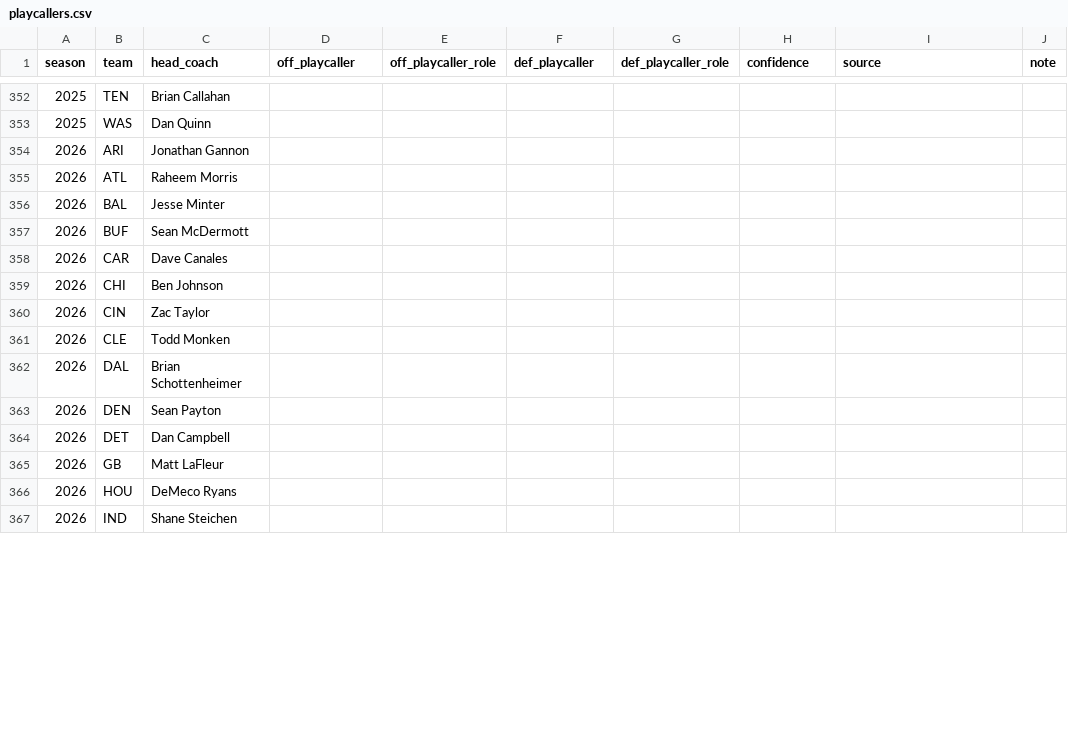
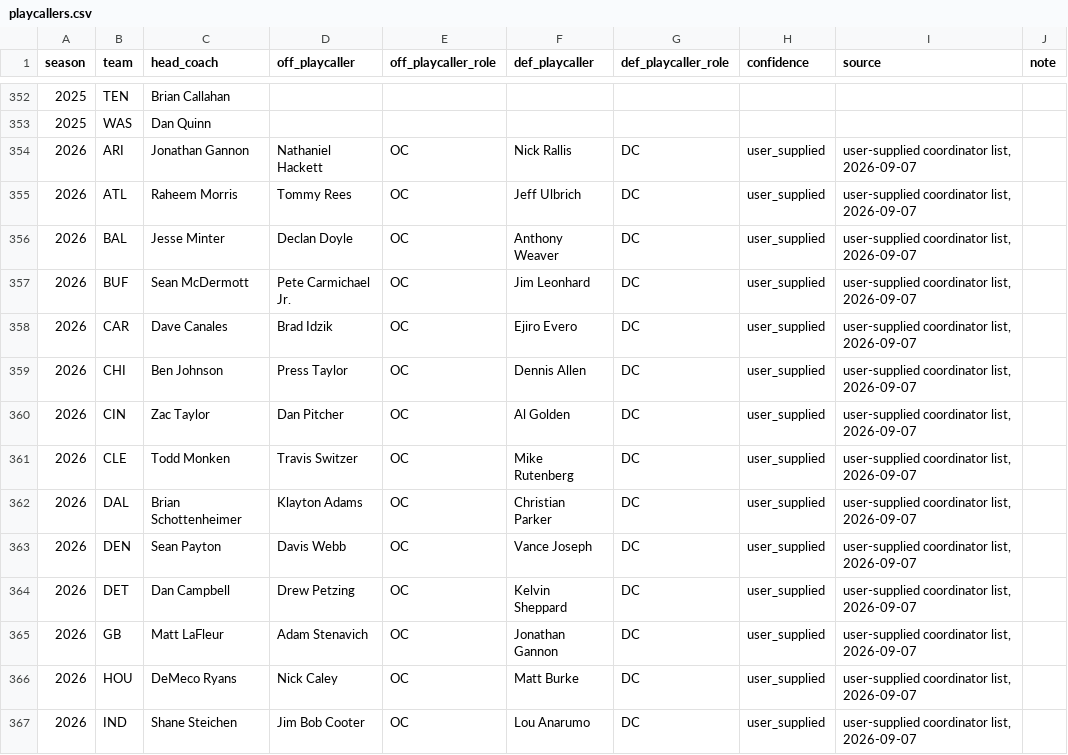
Before and after one commit to maditphillips/The-Delta-Duo, a CSV file: model/config/playcallers.csv, drawn as a sheet; only a part is shown, gaps mark what is left out; the diff covers the shown part only.

```diff
--- a/model/config/playcallers.csv
+++ b/model/config/playcallers.csv
@@ -353,15 +353,15 @@ season,team,head_coach,off_playcaller,off_playcaller_role,def_playcaller,def_pla
 2025,WAS,Dan Quinn,,,,,,,
-2026,ARI,Jonathan Gannon,,,,,,,
-2026,ATL,Raheem Morris,,,,,,,
-2026,BAL,Jesse Minter,,,,,,,
-2026,BUF,Sean McDermott,,,,,,,
-2026,CAR,Dave Canales,,,,,,,
-2026,CHI,Ben Johnson,,,,,,,
-2026,CIN,Zac Taylor,,,,,,,
-2026,CLE,Todd Monken,,,,,,,
-2026,DAL,Brian Schottenheimer,,,,,,,
-2026,DEN,Sean Payton,,,,,,,
-2026,DET,Dan Campbell,,,,,,,
-2026,GB,Matt LaFleur,,,,,,,
-2026,HOU,DeMeco Ryans,,,,,,,
-2026,IND,Shane Steichen,,,,,,,
+2026,ARI,Jonathan Gannon,Nathaniel Hackett,OC,Nick Rallis,DC,user_supplied,"user-supplied coordinator list, 2026-09-07",
+2026,ATL,Raheem Morris,Tommy Rees,OC,Jeff Ulbrich,DC,user_supplied,"user-supplied coordinator list, 2026-09-07",
+2026,BAL,Jesse Minter,Declan Doyle,OC,Anthony Weaver,DC,user_supplied,"user-supplied coordinator list, 2026-09-07",
+2026,BUF,Sean McDermott,Pete Carmichael Jr.,OC,Jim Leonhard,DC,user_supplied,"user-supplied coordinator list, 2026-09-07",
+2026,CAR,Dave Canales,Brad Idzik,OC,Ejiro Evero,DC,user_supplied,"user-supplied coordinator list, 2026-09-07",
+2026,CHI,Ben Johnson,Press Taylor,OC,Dennis Allen,DC,user_supplied,"user-supplied coordinator list, 2026-09-07",
+2026,CIN,Zac Taylor,Dan Pitcher,OC,Al Golden,DC,user_supplied,"user-supplied coordinator list, 2026-09-07",
+2026,CLE,Todd Monken,Travis Switzer,OC,Mike Rutenberg,DC,user_supplied,"user-supplied coordinator list, 2026-09-07",
+2026,DAL,Brian Schottenheimer,Klayton Adams,OC,Christian Parker,DC,user_supplied,"user-supplied coordinator list, 2026-09-07",
+2026,DEN,Sean Payton,Davis Webb,OC,Vance Joseph,DC,user_supplied,"user-supplied coordinator list, 2026-09-07",
+2026,DET,Dan Campbell,Drew Petzing,OC,Kelvin Sheppard,DC,user_supplied,"user-supplied coordinator list, 2026-09-07",
+2026,GB,Matt LaFleur,Adam Stenavich,OC,Jonathan Gannon,DC,user_supplied,"user-supplied coordinator list, 2026-09-07",
+2026,HOU,DeMeco Ryans,Nick Caley,OC,Matt Burke,DC,user_supplied,"user-supplied coordinator list, 2026-09-07",
+2026,IND,Shane Steichen,Jim Bob Cooter,OC,Lou Anarumo,DC,user_supplied,"user-supplied coordinator list, 2026-09-07",
```
Also changed, not shown: 108 edited cells elsewhere in this file, model/outputs/2026/week-01/wr_ppr.csv, model/outputs/ablation/playcaller_layer_ablation.csv, 19 other files.
